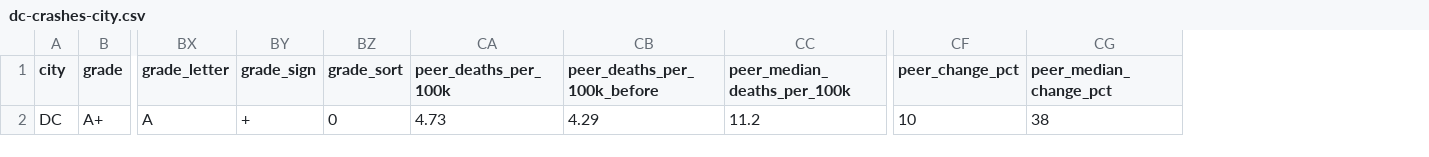
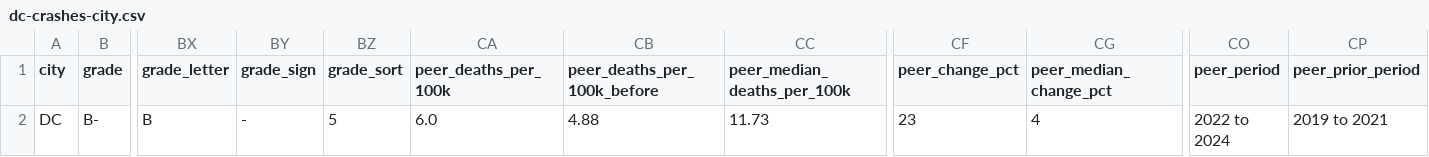
Before and after one commit to madella1/dc-scorecard, a CSV file: data/traffic-safety/dc-crashes-city.csv, drawn as a sheet; only a part is shown, gaps mark what is left out; the diff covers the shown part only; the diff names each change by its address in the sheet, - before the commit and + after, or states it on an @@ line.

```diff
--- a/data/traffic-safety/dc-crashes-city.csv
+++ b/data/traffic-safety/dc-crashes-city.csv
+column CO (peer_period), row 2: 2022 to 2024
+column CP (peer_prior_period), row 2: 2019 to 2021
-B2 (grade): A+
+B2 (grade): B-
-BX2 (grade_letter): A
+BX2 (grade_letter): B
-BY2 (grade_sign): +
+BY2 (grade_sign): -
-BZ2 (grade_sort): 0
+BZ2 (grade_sort): 5
-CA2 (peer_deaths_per_100k): 4.73
+CA2 (peer_deaths_per_100k): 6.0
-CB2 (peer_deaths_per_100k_before): 4.29
+CB2 (peer_deaths_per_100k_before): 4.88
-CC2 (peer_median_deaths_per_100k): 11.2
+CC2 (peer_median_deaths_per_100k): 11.73
-CF2 (peer_change_pct): 10
+CF2 (peer_change_pct): 23
-CG2 (peer_median_change_pct): 38
+CG2 (peer_median_change_pct): 4
```
Also changed, not shown: 1 edited cell elsewhere in this file, data/traffic-safety/dc-peer-cities.csv, 7 other files.
